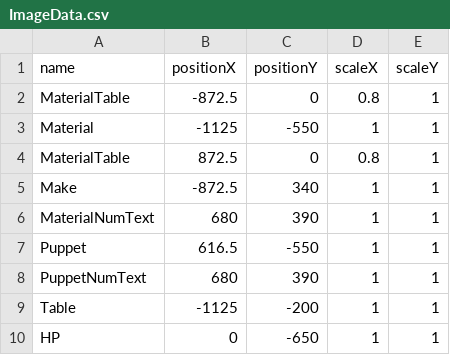
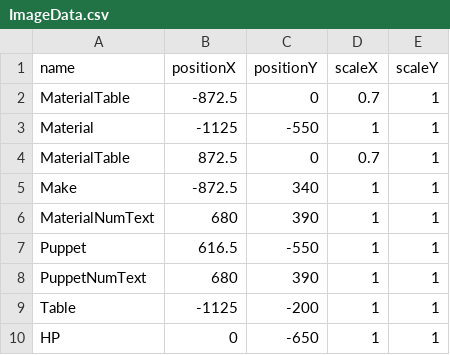
Before and after one commit to hina-og/GK3D-DirectX, a CSV file: Assets/GameData/ImageData.csv, drawn as a sheet.

```diff
--- a/Assets/GameData/ImageData.csv
+++ b/Assets/GameData/ImageData.csv
@@ -1,5 +1,5 @@
 name,positionX,positionY,scaleX,scaleY
-MaterialTable,-872.5,0,0.8,1
+MaterialTable,-872.5,0,0.7,1
 Material,-1125,-550,1,1
-MaterialTable,872.5,0,0.8,1
+MaterialTable,872.5,0,0.7,1
 Make,-872.5,340,1,1
```
Also changed, not shown: 16 other files.
